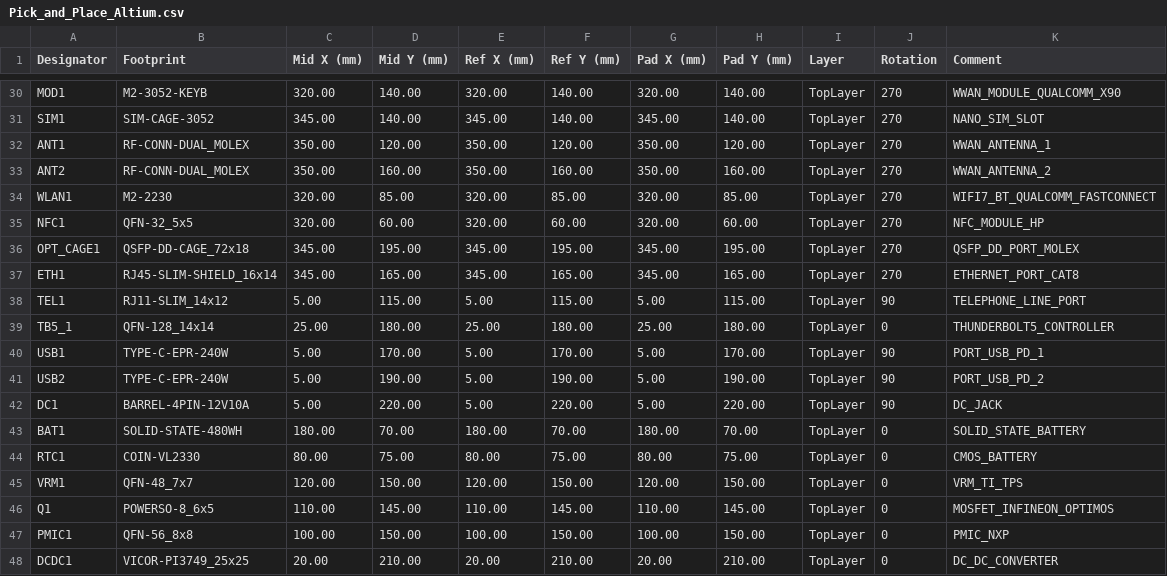
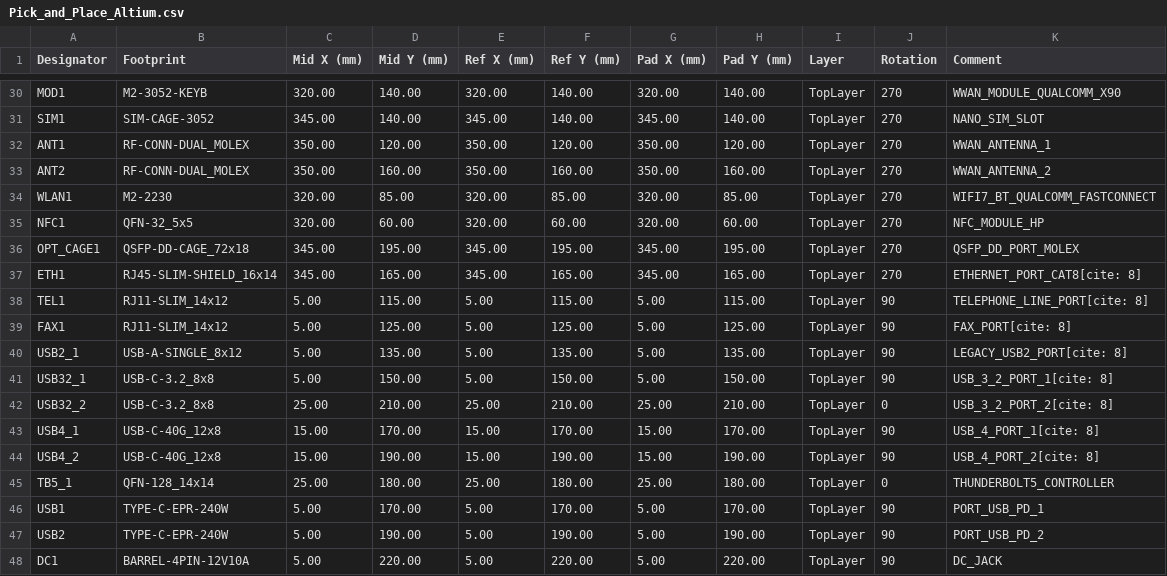
Before and after one commit to PlanetCliq/extremenotebookbuildwithdataconnectivity, a CSV file: Pick_and_Place_Altium.csv, drawn as a sheet; only a part is shown, gaps mark what is left out; the shorter side is filled out with more unchanged rows.

Commit message:
Add new ports and update existing entries in CSV

```diff
--- a/Pick_and_Place_Altium.csv
+++ b/Pick_and_Place_Altium.csv
@@ -36,4 +36,10 @@ NFC1,QFN-32_5x5,320.00,60.00,320.00,60.00,320.00,60.00,TopLayer,270,NFC_MODULE_H
 OPT_CAGE1,QSFP-DD-CAGE_72x18,345.00,195.00,345.00,195.00,345.00,195.00,TopLayer,270,QSFP_DD_PORT_MOLEX
-ETH1,RJ45-SLIM-SHIELD_16x14,345.00,165.00,345.00,165.00,345.00,165.00,TopLayer,270,ETHERNET_PORT_CAT8
-TEL1,RJ11-SLIM_14x12,5.00,115.00,5.00,115.00,5.00,115.00,TopLayer,90,TELEPHONE_LINE_PORT
+ETH1,RJ45-SLIM-SHIELD_16x14,345.00,165.00,345.00,165.00,345.00,165.00,TopLayer,270,ETHERNET_PORT_CAT8[cite: 8]
+TEL1,RJ11-SLIM_14x12,5.00,115.00,5.00,115.00,5.00,115.00,TopLayer,90,TELEPHONE_LINE_PORT[cite: 8]
+FAX1,RJ11-SLIM_14x12,5.00,125.00,5.00,125.00,5.00,125.00,TopLayer,90,FAX_PORT[cite: 8]
+USB2_1,USB-A-SINGLE_8x12,5.00,135.00,5.00,135.00,5.00,135.00,TopLayer,90,LEGACY_USB2_PORT[cite: 8]
+USB32_1,USB-C-3.2_8x8,5.00,150.00,5.00,150.00,5.00,150.00,TopLayer,90,USB_3_2_PORT_1[cite: 8]
+USB32_2,USB-C-3.2_8x8,25.00,210.00,25.00,210.00,25.00,210.00,TopLayer,0,USB_3_2_PORT_2[cite: 8]
+USB4_1,USB-C-40G_12x8,15.00,170.00,15.00,170.00,15.00,170.00,TopLayer,90,USB_4_PORT_1[cite: 8]
+USB4_2,USB-C-40G_12x8,15.00,190.00,15.00,190.00,15.00,190.00,TopLayer,90,USB_4_PORT_2[cite: 8]
 TB5_1,QFN-128_14x14,25.00,180.00,25.00,180.00,25.00,180.00,TopLayer,0,THUNDERBOLT5_CONTROLLER
```
